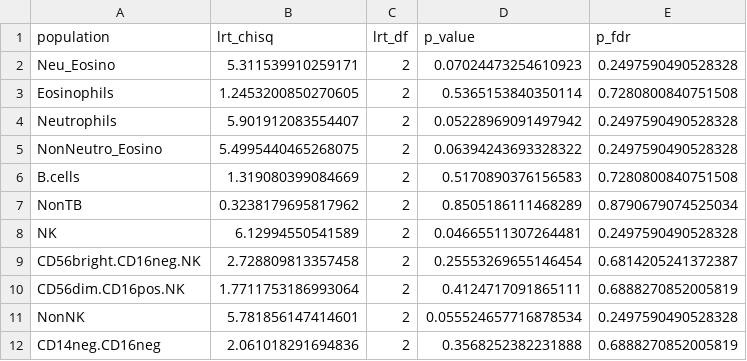
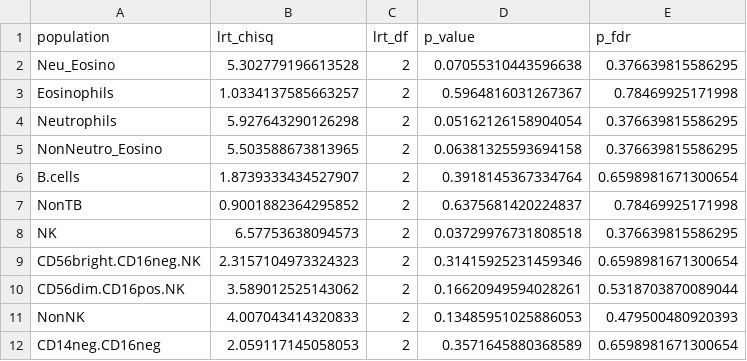
Before and after one commit to Brodinlab/amplio-formula-2114INF, a CSV file: output/tables/manualgating_synf_ctrlf_omnibus_interaction.csv, drawn as a sheet; only a part is shown; the diff covers the shown part only.

```diff
--- a/output/tables/manualgating_synf_ctrlf_omnibus_interaction.csv
+++ b/output/tables/manualgating_synf_ctrlf_omnibus_interaction.csv
@@ -1,12 +1,12 @@
 population,lrt_chisq,lrt_df,p_value,p_fdr
-Neu_Eosino,5.311539910259171,2,0.07024473254610923,0.2497590490528328
-Eosinophils,1.2453200850270605,2,0.5365153840350114,0.7280800840751508
-Neutrophils,5.901912083554407,2,0.05228969091497942,0.2497590490528328
-NonNeutro_Eosino,5.4995440465268075,2,0.06394243693328322,0.2497590490528328
-B.cells,1.319080399084669,2,0.5170890376156583,0.7280800840751508
-NonTB,0.3238179695817962,2,0.8505186111468289,0.8790679074525034
-NK,6.12994550541589,2,0.04665511307264481,0.2497590490528328
-CD56bright.CD16neg.NK,2.728809813357458,2,0.25553269655146454,0.6814205241372387
-CD56dim.CD16pos.NK,1.7711753186993064,2,0.4124717091865111,0.6888270852005819
-NonNK,5.781856147414601,2,0.055524657716878534,0.2497590490528328
-CD14neg.CD16neg,2.061018291694836,2,0.3568252382231888,0.6888270852005819
+Neu_Eosino,5.302779196613528,2,0.07055310443596638,0.376639815586295
+Eosinophils,1.0334137585663257,2,0.5964816031267367,0.78469925171998
+Neutrophils,5.927643290126298,2,0.05162126158904054,0.376639815586295
+NonNeutro_Eosino,5.503588673813965,2,0.06381325593694158,0.376639815586295
+B.cells,1.8739333434527907,2,0.3918145367334764,0.6598981671300654
+NonTB,0.9001882364295852,2,0.6375681420224837,0.78469925171998
+NK,6.57753638094573,2,0.03729976731808518,0.376639815586295
+CD56bright.CD16neg.NK,2.3157104973324323,2,0.31415925231459346,0.6598981671300654
+CD56dim.CD16pos.NK,3.589012525143062,2,0.16620949594028261,0.5318703870089044
+NonNK,4.007043414320833,2,0.13485951025886053,0.479500480920393
+CD14neg.CD16neg,2.059117145058053,2,0.3571645880368589,0.6598981671300654
```
Also changed, not shown: 63 edited cells elsewhere in this file, output/tables/manualgating_feeding_group_effect_ranking.csv, output/tables/manualgating_pseudotime_values.csv, 21 other files.
